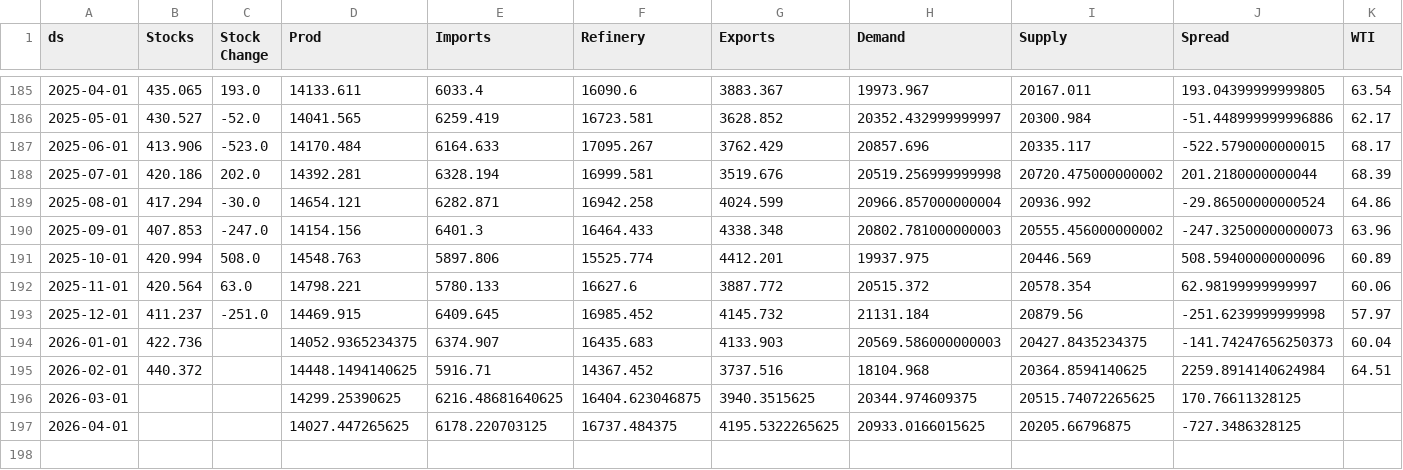
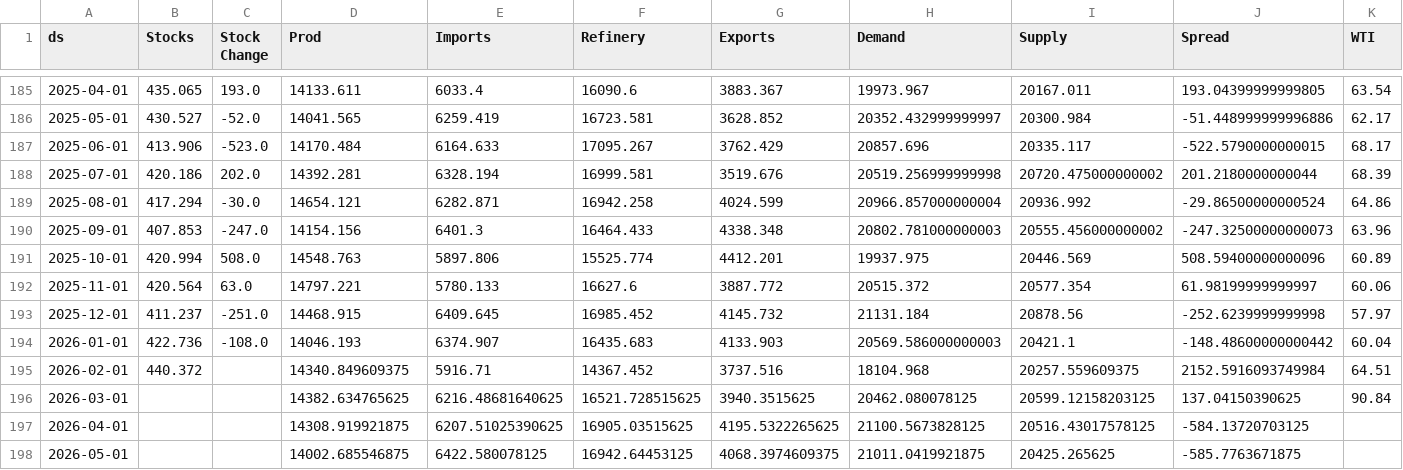
Before and after one commit to aaluqdah/Trey-Al-Uqdah-S-D-Repository, a CSV file: df_merged2.csv, drawn as a sheet; only a part is shown, gaps mark what is left out; the diff covers the shown part only.

```diff
--- a/df_merged2.csv
+++ b/df_merged2.csv
@@ -191,7 +191,8 @@ ds,Stocks,Stock Change,Prod,Imports,Refinery,Exports,Demand,Supply,Spread,WTI
 2025-10-01,420.994,508.0,14548.763,5897.806,15525.774,4412.201,19937.975,20446.569,508.59400000000096,60.89
-2025-11-01,420.564,63.0,14798.221,5780.133,16627.6,3887.772,20515.372,20578.354,62.98199999999997,60.06
-2025-12-01,411.237,-251.0,14469.915,6409.645,16985.452,4145.732,21131.184,20879.56,-251.6239999999998,57.97
-2026-01-01,422.736,,14052.9365234375,6374.907,16435.683,4133.903,20569.586000000003,20427.8435234375,-141.74247656250373,60.04
-2026-02-01,440.372,,14448.1494140625,5916.71,14367.452,3737.516,18104.968,20364.8594140625,2259.8914140624984,64.51
-2026-03-01,,,14299.25390625,6216.48681640625,16404.623046875,3940.3515625,20344.974609375,20515.74072265625,170.76611328125,
-2026-04-01,,,14027.447265625,6178.220703125,16737.484375,4195.5322265625,20933.0166015625,20205.66796875,-727.3486328125,
+2025-11-01,420.564,63.0,14797.221,5780.133,16627.6,3887.772,20515.372,20577.354,61.98199999999997,60.06
+2025-12-01,411.237,-251.0,14468.915,6409.645,16985.452,4145.732,21131.184,20878.56,-252.6239999999998,57.97
+2026-01-01,422.736,-108.0,14046.193,6374.907,16435.683,4133.903,20569.586000000003,20421.1,-148.48600000000442,60.04
+2026-02-01,440.372,,14340.849609375,5916.71,14367.452,3737.516,18104.968,20257.559609375,2152.5916093749984,64.51
+2026-03-01,,,14382.634765625,6216.48681640625,16521.728515625,3940.3515625,20462.080078125,20599.12158203125,137.04150390625,90.84
+2026-04-01,,,14308.919921875,6207.51025390625,16905.03515625,4195.5322265625,21100.5673828125,20516.43017578125,-584.13720703125,
+2026-05-01,,,14002.685546875,6422.580078125,16942.64453125,4068.3974609375,21011.0419921875,20425.265625,-585.7763671875,
```
Also changed, not shown: 69 edited cells elsewhere in this file.
